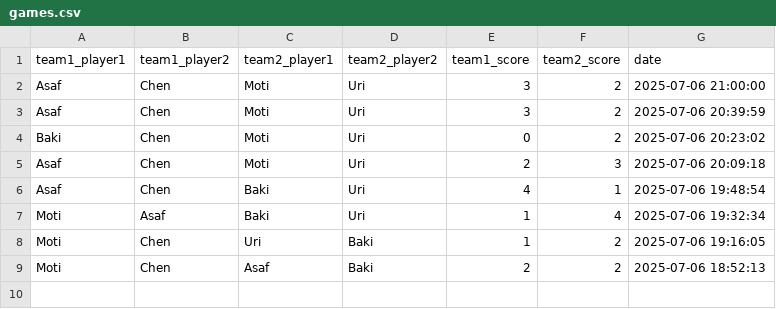
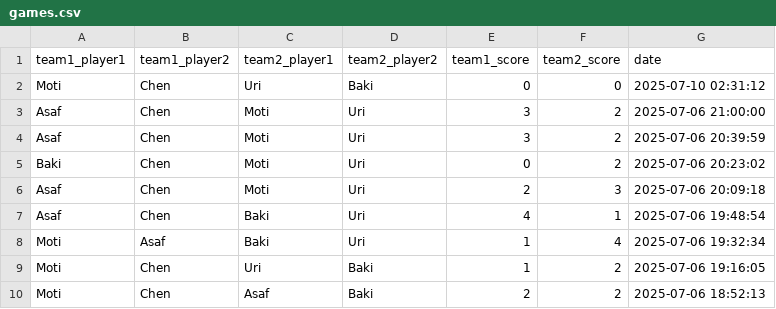
Before and after one commit to dabasmoti/fifa-ranker, a CSV file: data/games.csv, drawn as a sheet.

Commit message:
Add game: Moti/Chen vs Uri/Baki

```diff
--- a/data/games.csv
+++ b/data/games.csv
@@ -1,2 +1,3 @@
 team1_player1,team1_player2,team2_player1,team2_player2,team1_score,team2_score,date
+Moti,Chen,Uri,Baki,0,0,2025-07-10 02:31:12
 Asaf,Chen,Moti,Uri,3,2,2025-07-06 21:00:00
```
